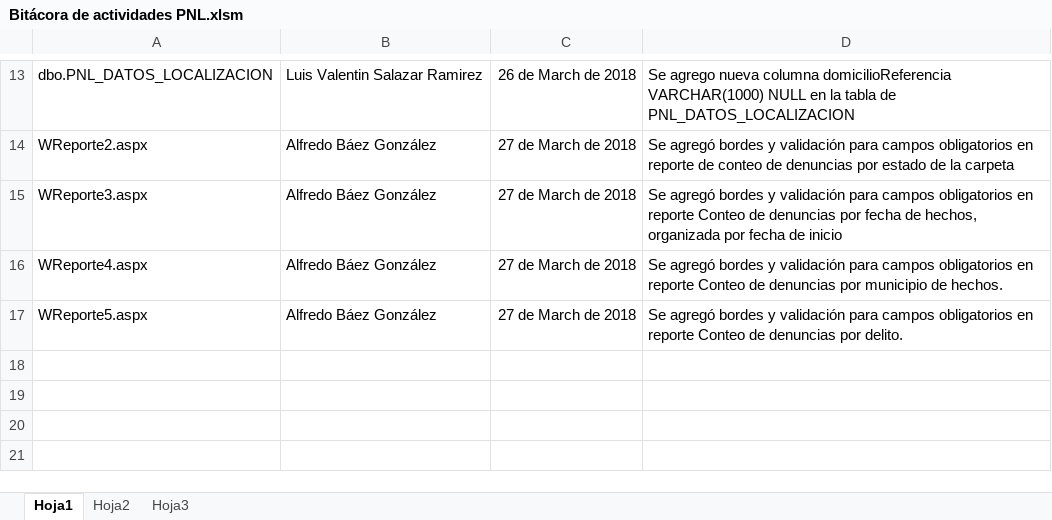
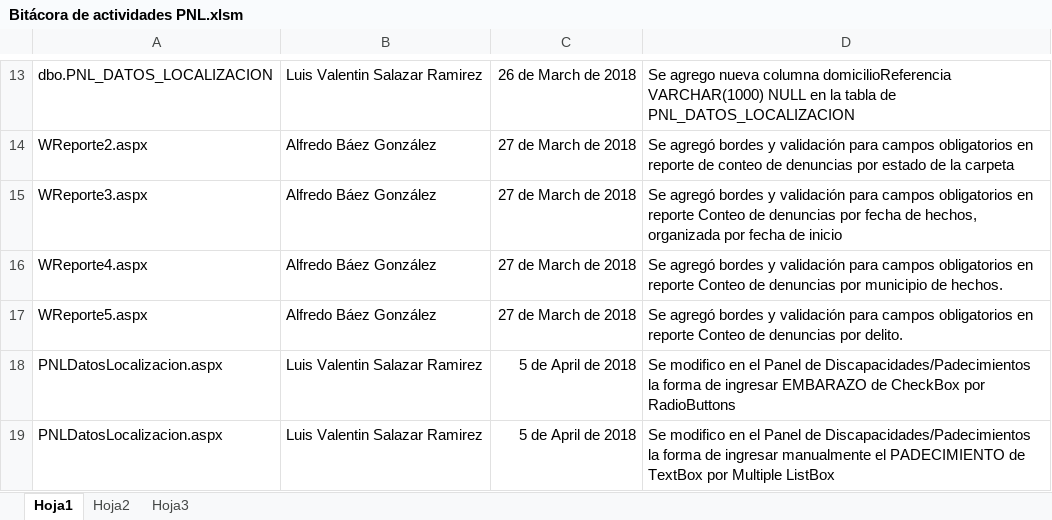
Before and after one commit to angelcortez/PNL, an Excel workbook: Bitácora de actividades PNL.xlsm, sheet Hoja1, drawn as a sheet; only a part is shown, gaps mark what is left out; values as stored, in another font and other column widths than the file's, no borders; table styles not drawn; the diff names each change by its address in the sheet, - before the commit and + after, or states it on an @@ line.

Commit message:
Actualizacion de Bitacora y Modulo de PNLDatosPrincipales
Se modifico el ingreso de PADECIMIENTOS de TextBox a Multiple ListBox utilizando pluguin (chosen-select) modificando en el script de JS la funcion PageInit_AlertOrNotification() para validar la seleccion de los Items.

Se modifico el ingreso de datos de EMBARAZO de CheckBox  por RadioButton validando las opciones solo si EMBARAZO es = a SI.

Actualizacion de Bitacora de Actividades.

```diff
--- a/Bitácora de actividades PNL.xlsm (sheet Hoja1)
+++ b/Bitácora de actividades PNL.xlsm (sheet Hoja1)
+row 18: PNLDatosLocalizacion.aspx | Luis Valentin Salazar Ramirez | 5 de April de 2018 | Se modifico en el Panel de Discapacidades/Padecimientos la forma de ingresar EMBARAZO de CheckBox por RadioButtons
+row 19: PNLDatosLocalizacion.aspx | Luis Valentin Salazar Ramirez | 5 de April de 2018 | Se modifico en el Panel de Discapacidades/Padecimientos la forma de ingresar manualmente el PADECIMIENTO de TextBox por Multiple ListBox
```
Also changed, not shown: 6 other files.
